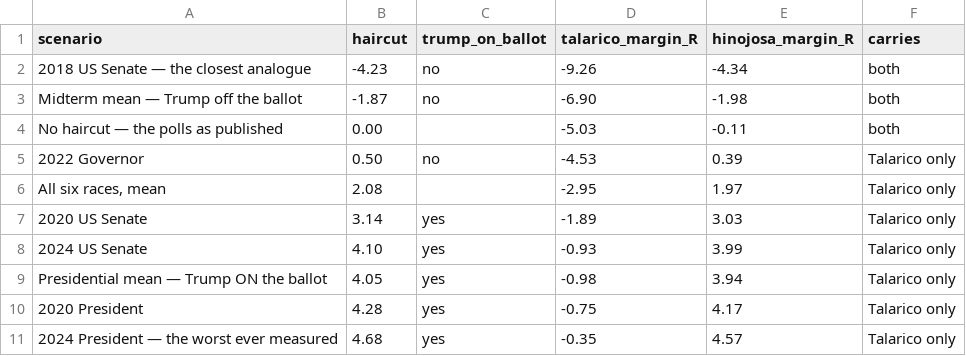
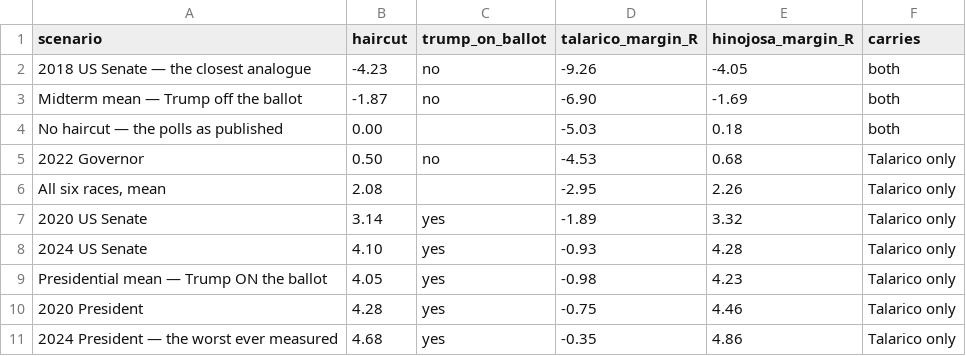
Before and after one commit to Lisamarino13/election-night, a CSV file: data/tx/tx_haircut.csv, drawn as a sheet.

```diff
--- a/data/tx/tx_haircut.csv
+++ b/data/tx/tx_haircut.csv
@@ -1,11 +1,11 @@
 scenario,haircut,trump_on_ballot,talarico_margin_R,hinojosa_margin_R,carries
-"2018 US Senate — the closest analogue",-4.23,no,-9.26,-4.34,both
-"Midterm mean — Trump off the ballot",-1.87,no,-6.90,-1.98,both
-"No haircut — the polls as published",0.00,,-5.03,-0.11,both
-"2022 Governor",0.50,no,-4.53,0.39,Talarico only
-"All six races, mean",2.08,,-2.95,1.97,Talarico only
-"2020 US Senate",3.14,yes,-1.89,3.03,Talarico only
-"2024 US Senate",4.10,yes,-0.93,3.99,Talarico only
-"Presidential mean — Trump ON the ballot",4.05,yes,-0.98,3.94,Talarico only
-"2020 President",4.28,yes,-0.75,4.17,Talarico only
-"2024 President — the worst ever measured",4.68,yes,-0.35,4.57,Talarico only
+2018 US Senate — the closest analogue,-4.23,no,-9.26,-4.05,both
+Midterm mean — Trump off the ballot,-1.87,no,-6.90,-1.69,both
+No haircut — the polls as published,0.00,,-5.03,0.18,both
+2022 Governor,0.50,no,-4.53,0.68,Talarico only
+"All six races, mean",2.08,,-2.95,2.26,Talarico only
+2020 US Senate,3.14,yes,-1.89,3.32,Talarico only
+2024 US Senate,4.10,yes,-0.93,4.28,Talarico only
+Presidential mean — Trump ON the ballot,4.05,yes,-0.98,4.23,Talarico only
+2020 President,4.28,yes,-0.75,4.46,Talarico only
+2024 President — the worst ever measured,4.68,yes,-0.35,4.86,Talarico only
```
Also changed, not shown: data/tx/tx_intervals.csv, data/tx/tx_levers.csv, 10 other files.
